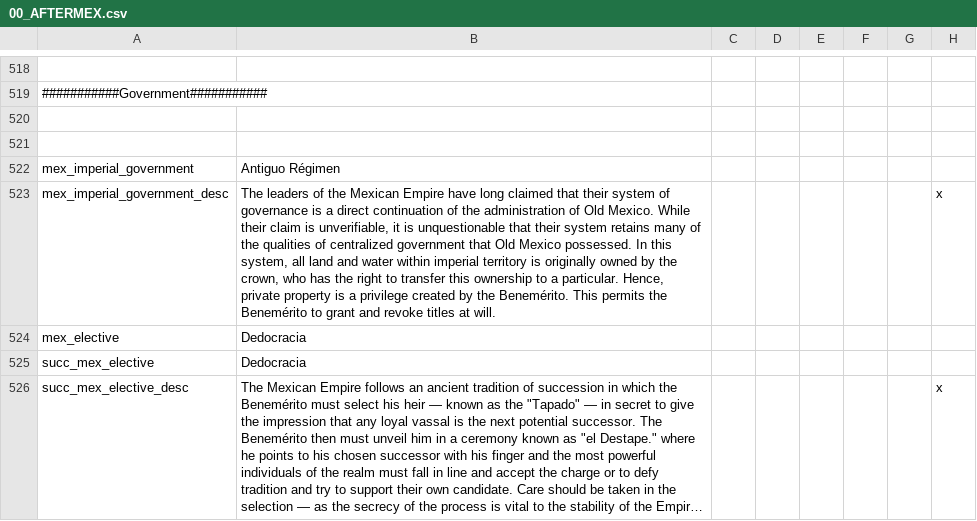
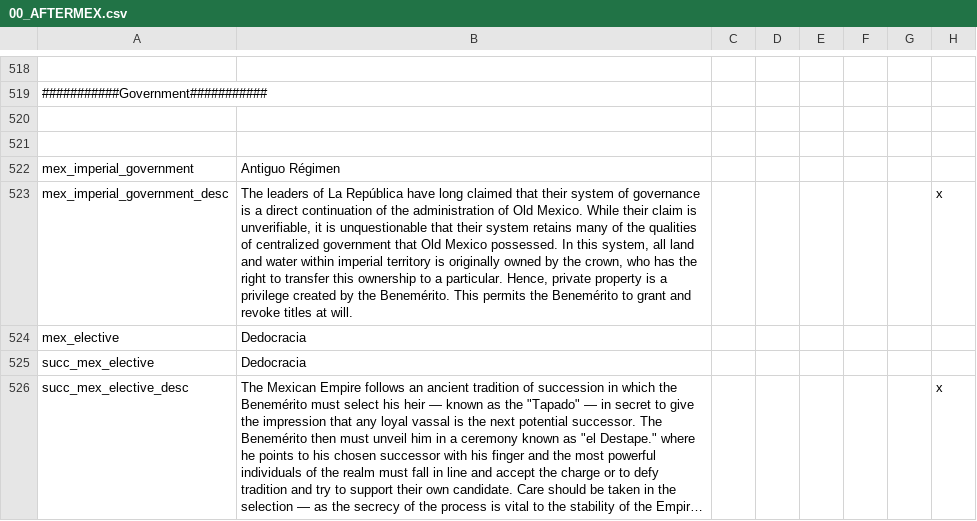
Before and after one commit to MrBadaniel/Aguila-o-Sol, a CSV file: localisation/00_AFTERMEX.csv, drawn as a sheet; only a part is shown, gaps mark what is left out; long unchanged cells end in …; the diff names each change by its address in the sheet, - before the commit and + after, or states it on an @@ line.

Commit message:
small Loc change

```diff
--- a/localisation/00_AFTERMEX.csv
+++ b/localisation/00_AFTERMEX.csv
-B523: …leaders of the Mexican Empire have long…
+B523: …leaders of La República have long…
```
